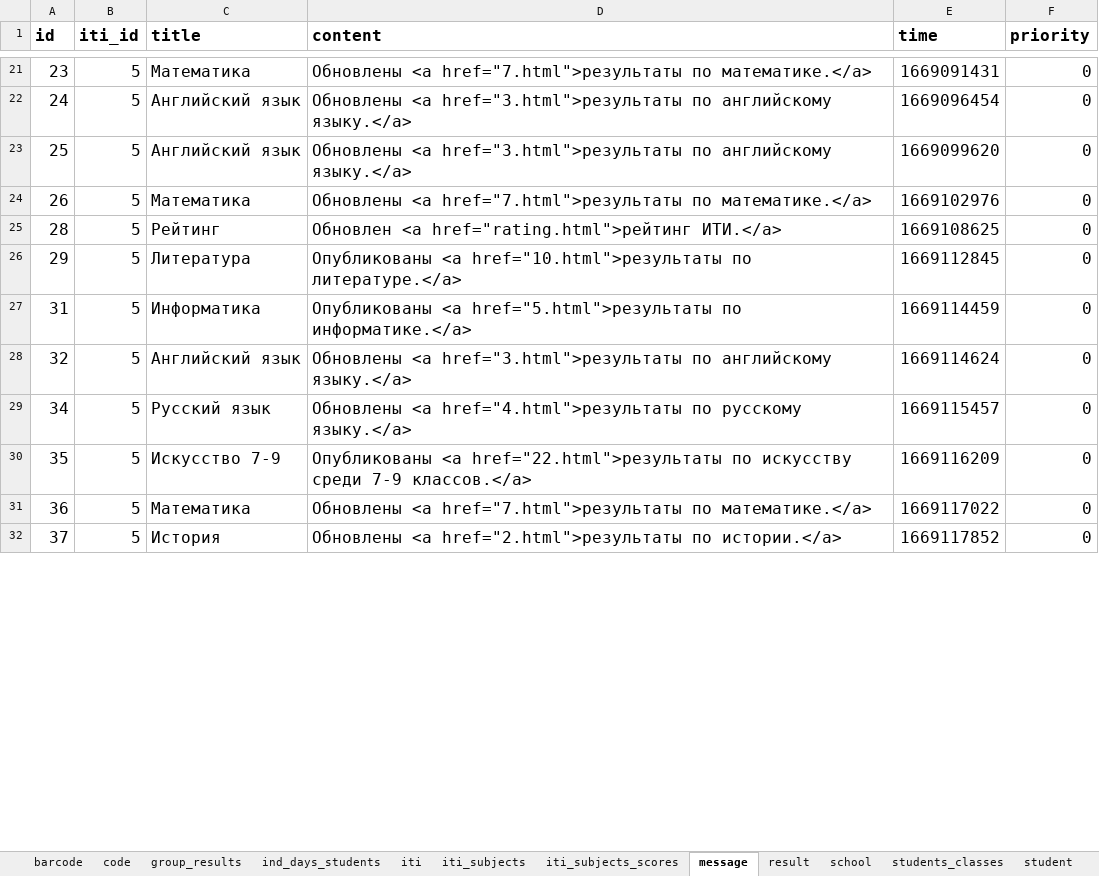
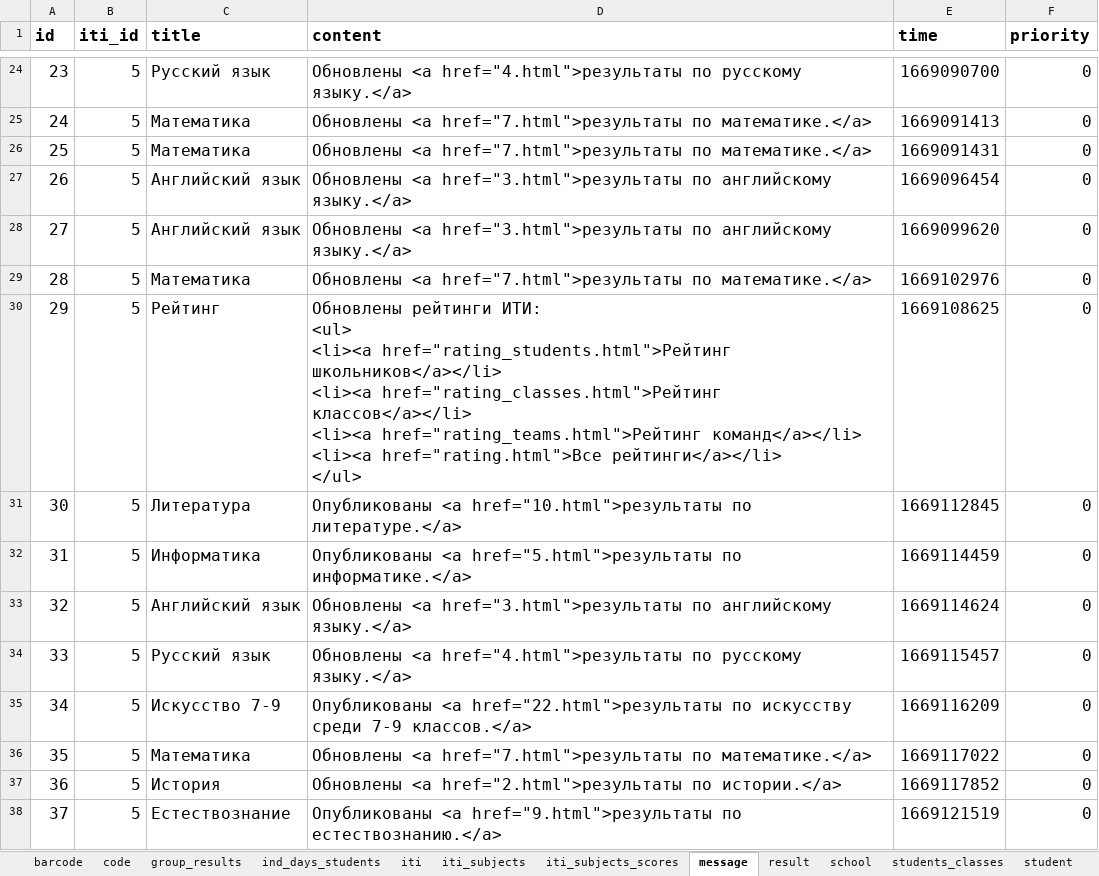
Before and after one commit to slavashestakov2005/ITI, an Excel workbook: backend/data/sheet_all.xlsx, sheet message, drawn as a sheet; only a part is shown, gaps mark what is left out; values as stored, in another font and other column widths than the file's, no borders; addresses are those after the commit; ↵ is a line break in a cell; the diff covers the shown part only; the diff names each change by its address in the sheet, - before the commit and + after, or states it on an @@ line.

Commit message:
Изменены дата и время. Добавлена команда restart, устранена ошибка в ролях, уточнена общая таблица.

```diff
--- a/backend/data/sheet_all.xlsx (sheet message)
+++ b/backend/data/sheet_all.xlsx (sheet message)
-C24 (title): Математика
+C24 (title): Русский язык
-D24 (content): Обновлены <a href="7.html">результаты по математике.</a>
+D24 (content): Обновлены <a href="4.html">результаты по русскому языку.</a>
-E24 (time): 1669091431
+E24 (time): 1669090700
-C25:C26 (title): Английский язык
+C25:C26 (title): Математика
-D25:D26 (content): Обновлены <a href="3.html">результаты по английскому языку.</a>
+D25:D26 (content): Обновлены <a href="7.html">результаты по математике.</a>
-E25 (time): 1669096454
+E25 (time): 1669091413
-E26 (time): 1669099620
+E26 (time): 1669091431
-C27 (title): Математика
+C27 (title): Английский язык
-D27 (content): Обновлены <a href="7.html">результаты по математике.</a>
+D27 (content): Обновлены <a href="3.html">результаты по английскому языку.</a>
-E27 (time): 1669102976
+E27 (time): 1669096454
+row 28: 27 | 5 | Английский язык | Обновлены <a href="3.html">результаты по английскому языку.</a> | 1669099620 | 0
-C29 (title): Рейтинг
+C29 (title): Математика
-D29 (content): Обновлен <a href="rating.html">рейтинг ИТИ.</a>
+D29 (content): Обновлены <a href="7.html">результаты по математике.</a>
-E29 (time): 1669108625
+E29 (time): 1669102976
-C30 (title): Литература
+C30 (title): Рейтинг
-D30 (content): Опубликованы <a href="10.html">результаты по литературе.</a>
+D30 (content): Обновлены рейтинги ИТИ: ↵ <ul> ↵ <li><a href="rating_students.html">Рейтинг школьников</a></li> ↵ <li><a href="rating_classes.html">Рейтинг классов</a></li> ↵ <li><a href="rating_teams.html">Рейтинг команд</a></li> ↵ <li><a href="rating.html">Все рейтинги</a></li> ↵ </ul>
-E30 (time): 1669112845
+E30 (time): 1669108625
+row 31: 30 | 5 | Литература | Опубликованы <a href="10.html">результаты по литературе.</a> | 1669112845 | 0
+row 34: 33 | 5 | Русский язык | Обновлены <a href="4.html">результаты по русскому языку.</a> | 1669115457 | 0
-C35 (title): Русский язык
+C35 (title): Искусство 7-9
-D35 (content): Обновлены <a href="4.html">результаты по русскому языку.</a>
+D35 (content): Опубликованы <a href="22.html">результаты по искусству среди 7-9 классов.</a>
-E35 (time): 1669115457
+E35 (time): 1669116209
-C36 (title): Искусство 7-9
+C36 (title): Математика
-D36 (content): Опубликованы <a href="22.html">результаты по искусству среди 7-9 классов.</a>
+D36 (content): Обновлены <a href="7.html">результаты по математике.</a>
-E36 (time): 1669116209
+E36 (time): 1669117022
-C37 (title): Математика
+C37 (title): История
-D37 (content): Обновлены <a href="7.html">результаты по математике.</a>
+D37 (content): Обновлены <a href="2.html">результаты по истории.</a>
-E37 (time): 1669117022
+E37 (time): 1669117852
-C38 (title): История
+C38 (title): Естествознание
-D38 (content): Обновлены <a href="2.html">результаты по истории.</a>
+D38 (content): Опубликованы <a href="9.html">результаты по естествознанию.</a>
-E38 (time): 1669117852
+E38 (time): 1669121519
```
Also changed, not shown: 17 added rows, 3 removed rows and 128 edited cells elsewhere in this sheet, sheet user, 20 other files.
